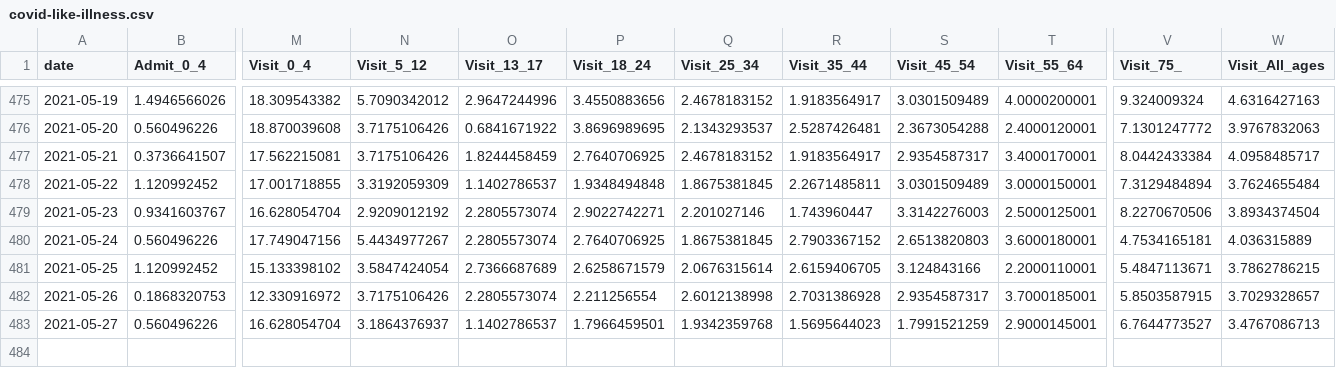
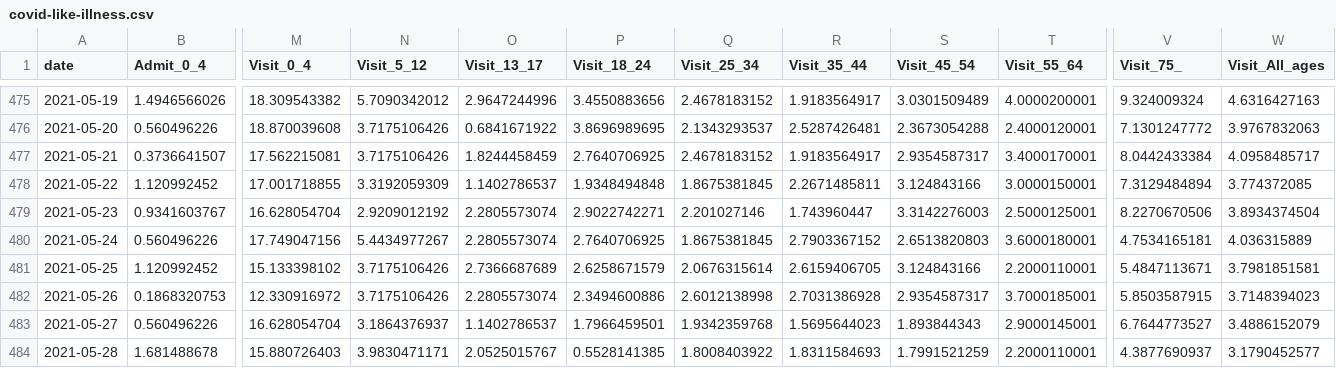
Before and after one commit to nychealth/coronavirus-data, a CSV file: trends/covid-like-illness.csv, drawn as a sheet; only a part is shown, gaps mark what is left out; rows hold the shown columns only; the diff names each change by its address in the sheet, - before the commit and + after, or states it on an @@ line.

Commit message:
5/31 data update

```diff
--- a/trends/covid-like-illness.csv
+++ b/trends/covid-like-illness.csv
-S478 (Visit_45_54): 3.0301509489
+S478 (Visit_45_54): 3.124843166
-W478 (Visit_All_ages): 3.7624655484
+W478 (Visit_All_ages): 3.774372085
-N481 (Visit_5_12): 3.5847424054
+N481 (Visit_5_12): 3.7175106426
-W481 (Visit_All_ages): 3.7862786215
+W481 (Visit_All_ages): 3.7981851581
-P482 (Visit_18_24): 2.211256554
+P482 (Visit_18_24): 2.3494600886
-W482 (Visit_All_ages): 3.7029328657
+W482 (Visit_All_ages): 3.7148394023
-S483 (Visit_45_54): 1.7991521259
+S483 (Visit_45_54): 1.893844343
-W483 (Visit_All_ages): 3.4767086713
+W483 (Visit_All_ages): 3.4886152079
+row 484: 2021-05-28 | 1.681488678 | 15.880726403 | 3.9830471171 | 2.0525015767 | 0.5528141385 | 1.8008403922 | 1.8311584693 | 1.7991521259 | 2.2000110001 | 4.3877690937 | 3.1790452577
```
Also changed, not shown: latest/now-data-by-day.csv, trends/cases-by-day.csv, 32 other files.
